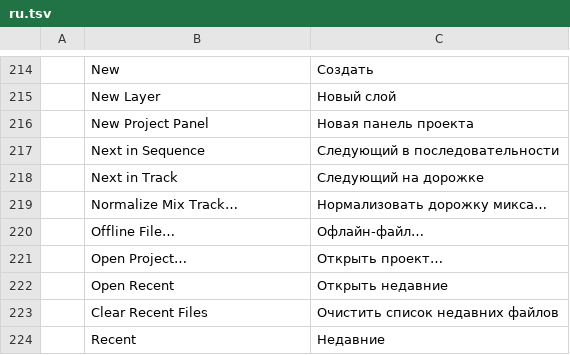
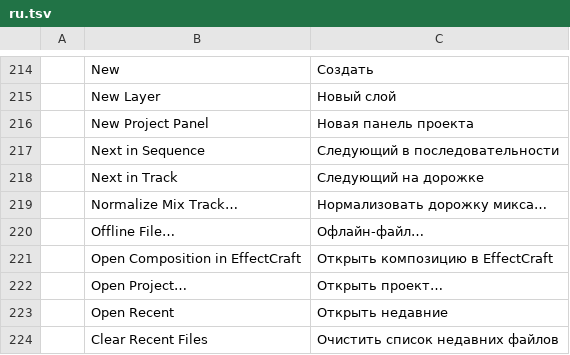
Before and after one commit to romamaslov200/filmcraft-main, a TSV file: crates/ui-egui/src/i18n/ru.tsv, drawn as a sheet; only a part is shown, gaps mark what is left out; the shorter side is filled out with more unchanged rows; the diff names each change by its address in the sheet, - before the commit and + after, or states it on an @@ line.

```diff
--- a/crates/ui-egui/src/i18n/ru.tsv
+++ b/crates/ui-egui/src/i18n/ru.tsv
+row 221:  | Open Composition in EffectCraft | Открыть композицию в EffectCraft
```
Also changed, not shown: 5 other files.
